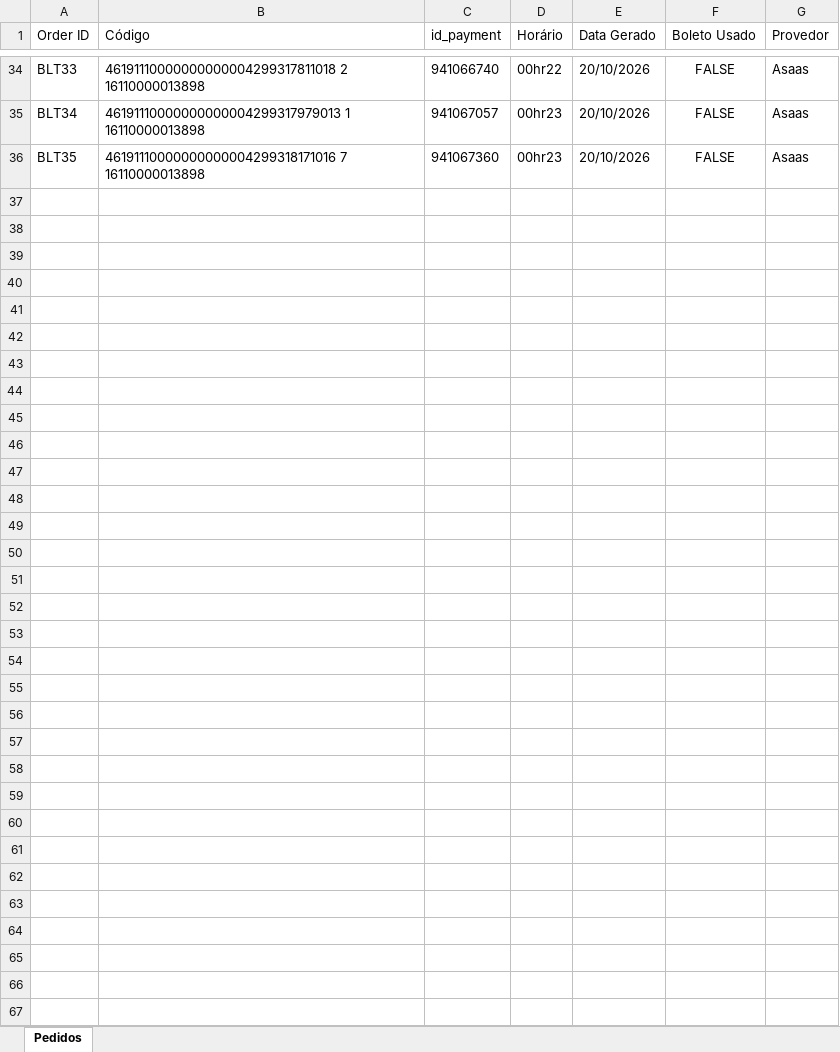
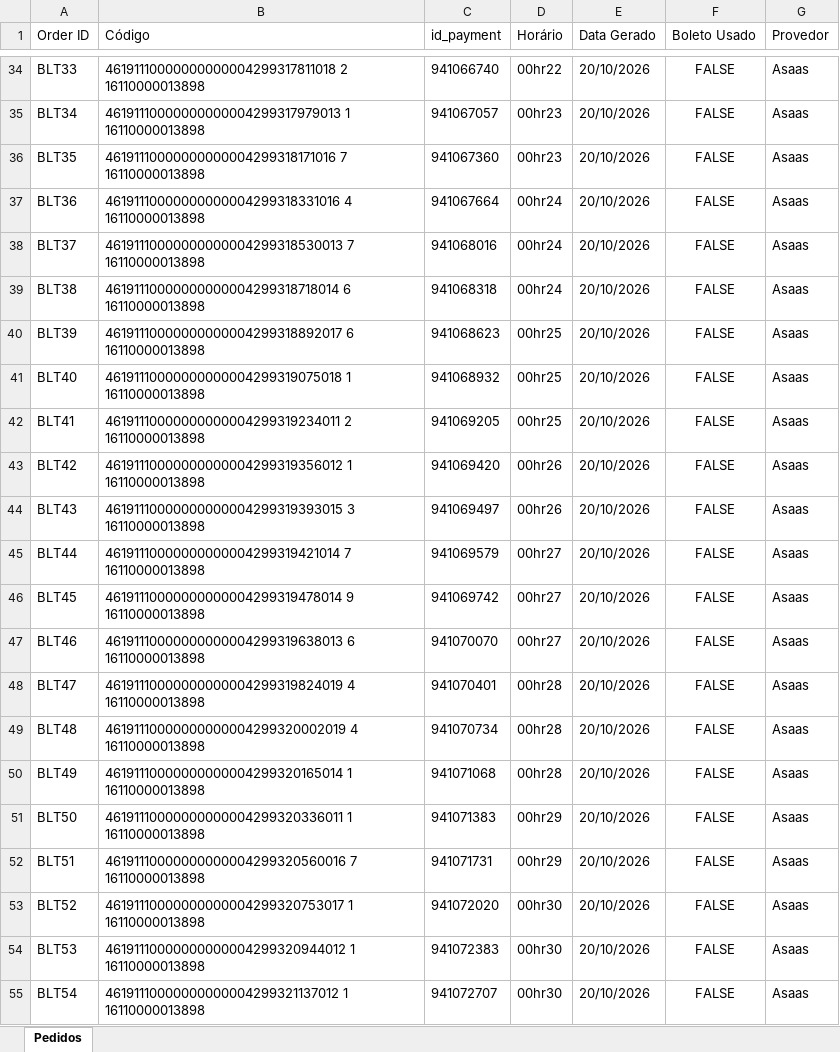
Before and after one commit to vitinbug121-hue/wppWebBoss, an Excel workbook: contas/alvesguilherme838@gmail.com/registros_pedidos.xlsx, sheet Pedidos, drawn as a sheet; only a part is shown, gaps mark what is left out; values as stored, in another font and other column widths than the file's, no borders; the diff covers the shown part only; the diff names each change by its address in the sheet, - before the commit and + after, or states it on an @@ line.

```diff
--- a/contas/alvesguilherme838@gmail.com/registros_pedidos.xlsx (sheet Pedidos)
+++ b/contas/alvesguilherme838@gmail.com/registros_pedidos.xlsx (sheet Pedidos)
+row 37: BLT36 | 46191110000000000004299318331016 4 16110000013898 | 941067664 | 00hr24 | 20/10/2026 | FALSE | Asaas
+row 38: BLT37 | 46191110000000000004299318530013 7 16110000013898 | 941068016 | 00hr24 | 20/10/2026 | FALSE | Asaas
+row 39: BLT38 | 46191110000000000004299318718014 6 16110000013898 | 941068318 | 00hr24 | 20/10/2026 | FALSE | Asaas
+row 40: BLT39 | 46191110000000000004299318892017 6 16110000013898 | 941068623 | 00hr25 | 20/10/2026 | FALSE | Asaas
+row 41: BLT40 | 46191110000000000004299319075018 1 16110000013898 | 941068932 | 00hr25 | 20/10/2026 | FALSE | Asaas
+row 42: BLT41 | 46191110000000000004299319234011 2 16110000013898 | 941069205 | 00hr25 | 20/10/2026 | FALSE | Asaas
+row 43: BLT42 | 46191110000000000004299319356012 1 16110000013898 | 941069420 | 00hr26 | 20/10/2026 | FALSE | Asaas
+row 44: BLT43 | 46191110000000000004299319393015 3 16110000013898 | 941069497 | 00hr26 | 20/10/2026 | FALSE | Asaas
+row 45: BLT44 | 46191110000000000004299319421014 7 16110000013898 | 941069579 | 00hr27 | 20/10/2026 | FALSE | Asaas
+row 46: BLT45 | 46191110000000000004299319478014 9 16110000013898 | 941069742 | 00hr27 | 20/10/2026 | FALSE | Asaas
+row 47: BLT46 | 46191110000000000004299319638013 6 16110000013898 | 941070070 | 00hr27 | 20/10/2026 | FALSE | Asaas
+row 48: BLT47 | 46191110000000000004299319824019 4 16110000013898 | 941070401 | 00hr28 | 20/10/2026 | FALSE | Asaas
+row 49: BLT48 | 46191110000000000004299320002019 4 16110000013898 | 941070734 | 00hr28 | 20/10/2026 | FALSE | Asaas
+row 50: BLT49 | 46191110000000000004299320165014 1 16110000013898 | 941071068 | 00hr28 | 20/10/2026 | FALSE | Asaas
+row 51: BLT50 | 46191110000000000004299320336011 1 16110000013898 | 941071383 | 00hr29 | 20/10/2026 | FALSE | Asaas
+row 52: BLT51 | 46191110000000000004299320560016 7 16110000013898 | 941071731 | 00hr29 | 20/10/2026 | FALSE | Asaas
+row 53: BLT52 | 46191110000000000004299320753017 1 16110000013898 | 941072020 | 00hr30 | 20/10/2026 | FALSE | Asaas
+row 54: BLT53 | 46191110000000000004299320944012 1 16110000013898 | 941072383 | 00hr30 | 20/10/2026 | FALSE | Asaas
+row 55: BLT54 | 46191110000000000004299321137012 1 16110000013898 | 941072707 | 00hr30 | 20/10/2026 | FALSE | Asaas
```
Also changed, not shown: 49 added rows elsewhere in this sheet, 13 other files.
